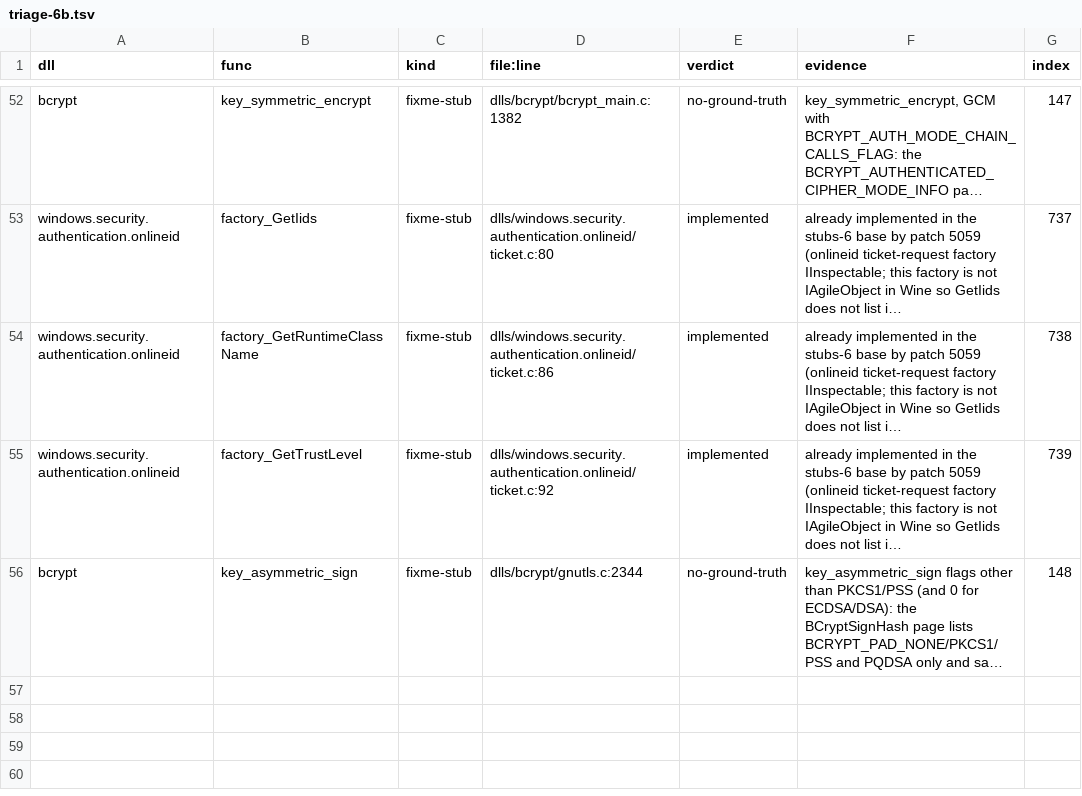
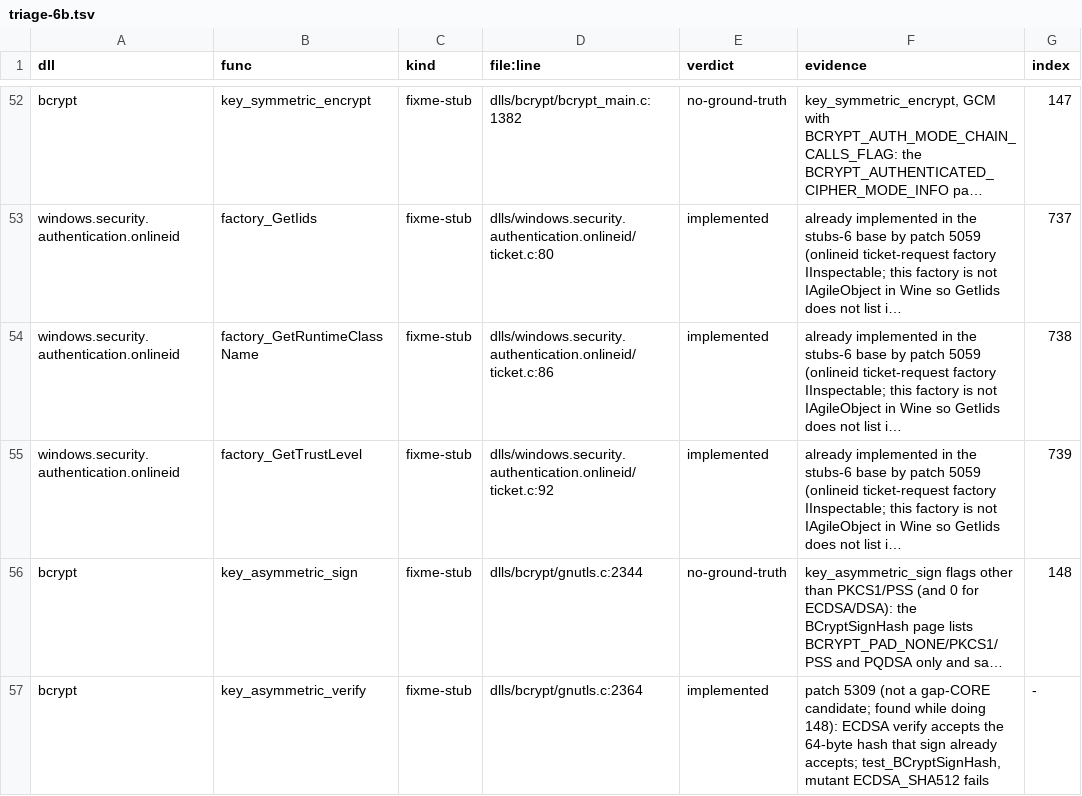
Before and after one commit to Stained-Glass-OS/wine-sg, a TSV file: docs/stubs/triage-6b.tsv, drawn as a sheet; only a part is shown, gaps mark what is left out; long unchanged cells end in …; the diff names each change by its address in the sheet, - before the commit and + after, or states it on an @@ line.

```diff
--- a/docs/stubs/triage-6b.tsv
+++ b/docs/stubs/triage-6b.tsv
+row 57: bcrypt | key_asymmetric_verify | fixme-stub | dlls/bcrypt/gnutls.c:2364 | implemented | patch 5309 (not a gap-CORE candidate; found while doing 148): ECDSA verify accepts the 64-byte hash that sign already accepts; test_BCryptSignHash, mutant ECDSA_SHA512 fails | -
```
Also changed, not shown: 3 other files.
